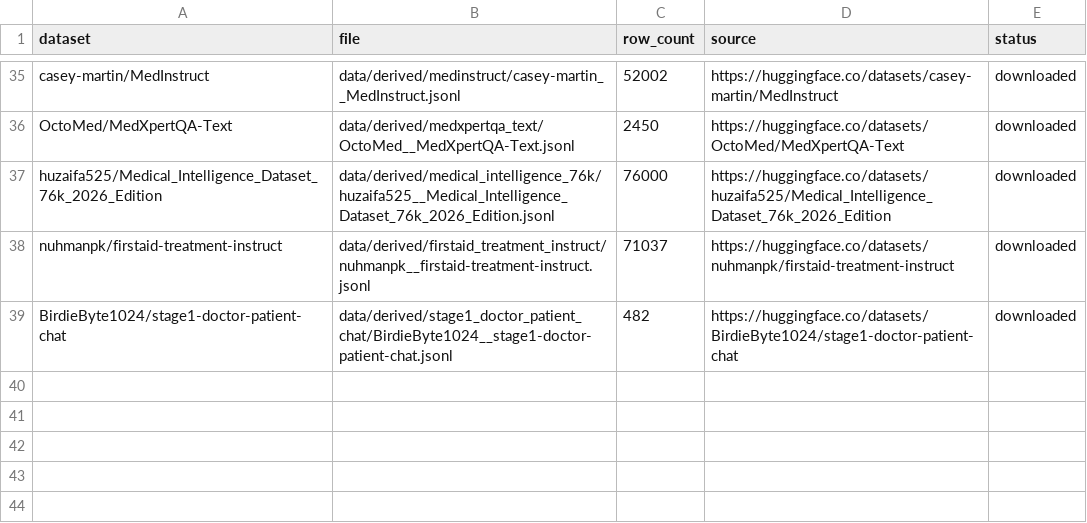
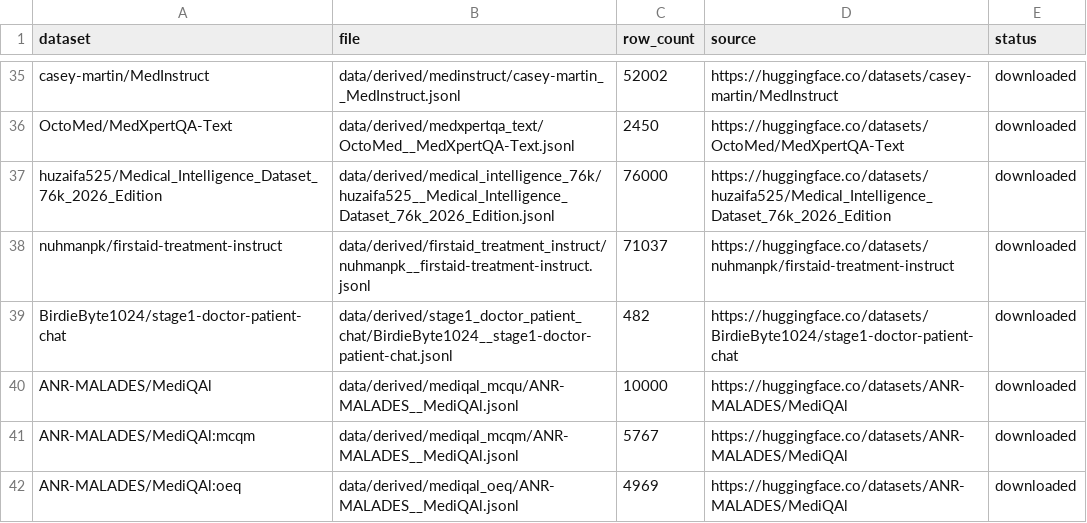
Before and after one commit to akhileshlnair/meddata, a CSV file: data/manifests/downloaded_shards.csv, drawn as a sheet; only a part is shown, gaps mark what is left out; the diff names each change by its address in the sheet, - before the commit and + after, or states it on an @@ line.

Commit message:
Add MediQAl clinical reasoning shards

```diff
--- a/data/manifests/downloaded_shards.csv
+++ b/data/manifests/downloaded_shards.csv
+row 40: ANR-MALADES/MediQAl | data/derived/mediqal_mcqu/ANR-MALADES__MediQAl.jsonl | 10000 | https://huggingface.co/datasets/ANR-MALADES/MediQAl | downloaded
+row 41: ANR-MALADES/MediQAl:mcqm | data/derived/mediqal_mcqm/ANR-MALADES__MediQAl.jsonl | 5767 | https://huggingface.co/datasets/ANR-MALADES/MediQAl | downloaded
+row 42: ANR-MALADES/MediQAl:oeq | data/derived/mediqal_oeq/ANR-MALADES__MediQAl.jsonl | 4969 | https://huggingface.co/datasets/ANR-MALADES/MediQAl | downloaded
```
Also changed, not shown: data/manifests/datasets.csv, 3 other files.
